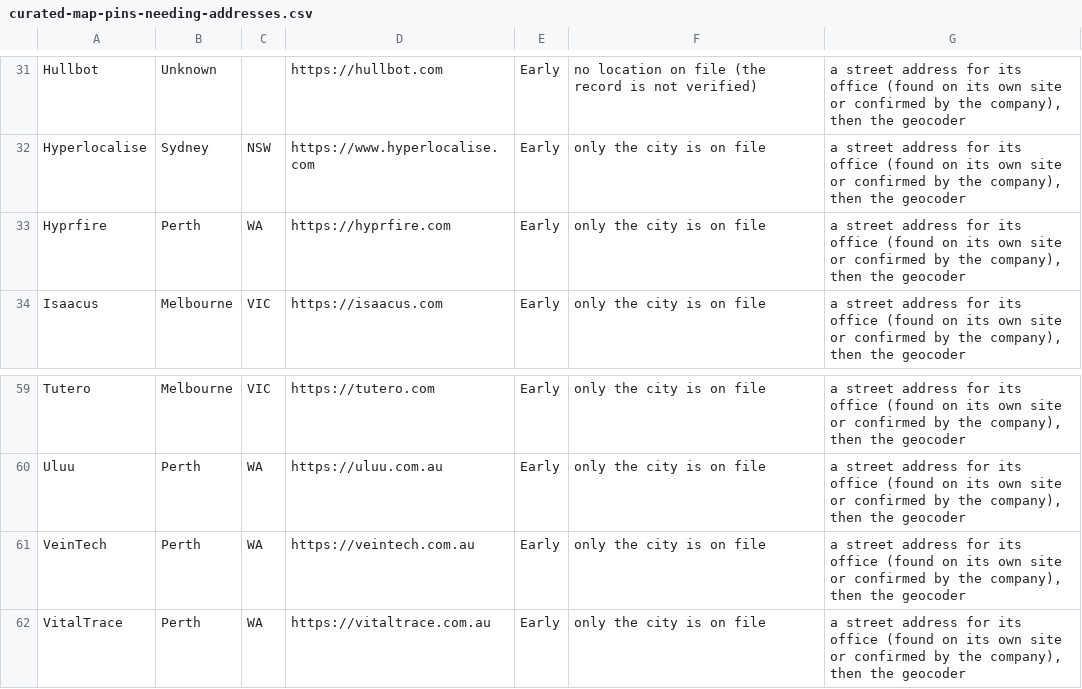
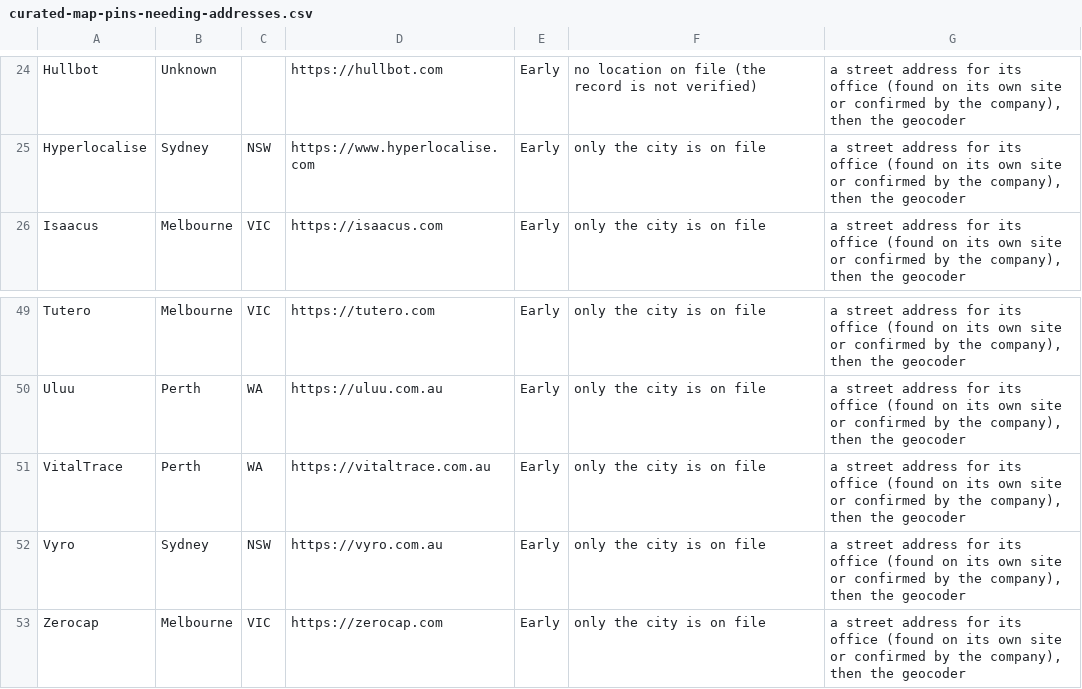
Before and after one commit to patelaryan3004-netizen/Atlas-Startup, a CSV file: docs/curated-map-pins-needing-addresses.csv, drawn as a sheet; only a part is shown, gaps mark what is left out; the shorter side is filled out with more unchanged rows; the diff covers the shown part only; the diff names each change by its address in the sheet, - before the commit and + after, or states it on an @@ line.

```diff
--- a/docs/curated-map-pins-needing-addresses.csv
+++ b/docs/curated-map-pins-needing-addresses.csv
-row 33: Hyprfire | Perth | WA | https://hyprfire.com | Early | only the city is on file | a street address for its office (found on its own site or confirmed by the company), then the geocoder
-row 61: VeinTech | Perth | WA | https://veintech.com.au | Early | only the city is on file | a street address for its office (found on its own site or confirmed by the company), then the geocoder
```
Also changed, not shown: 9 removed rows elsewhere in this file, 17 other files.
